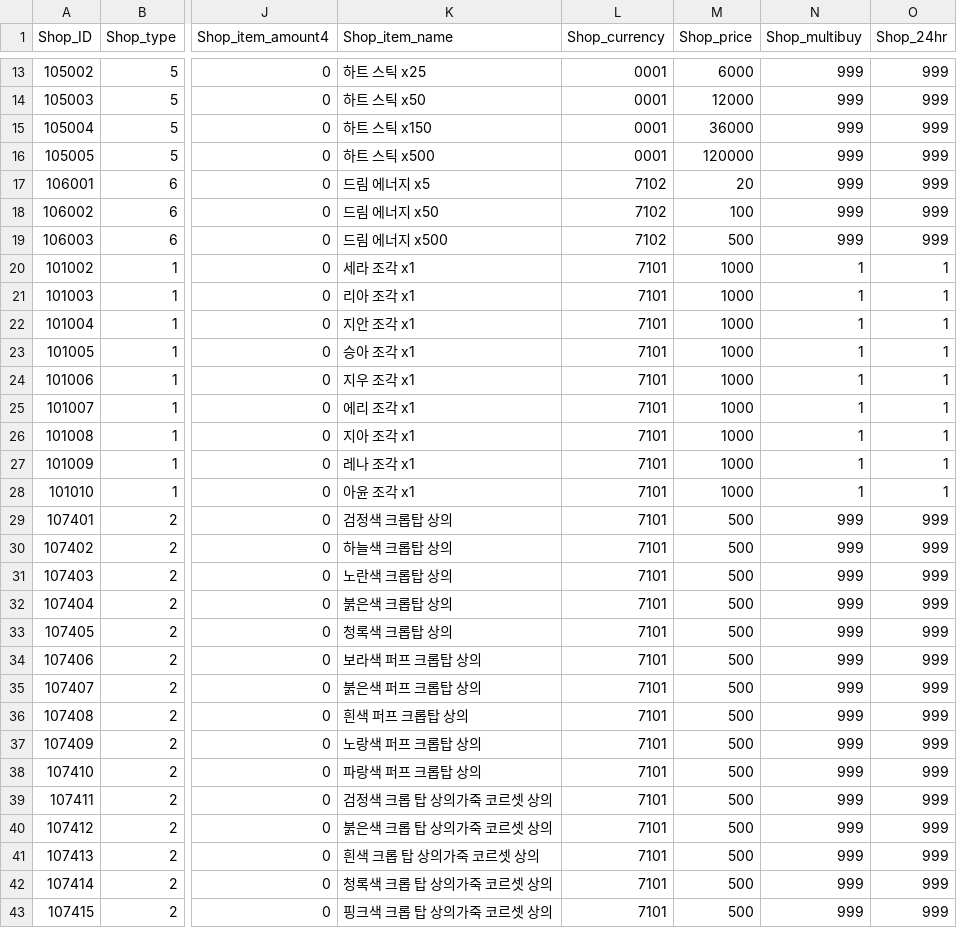
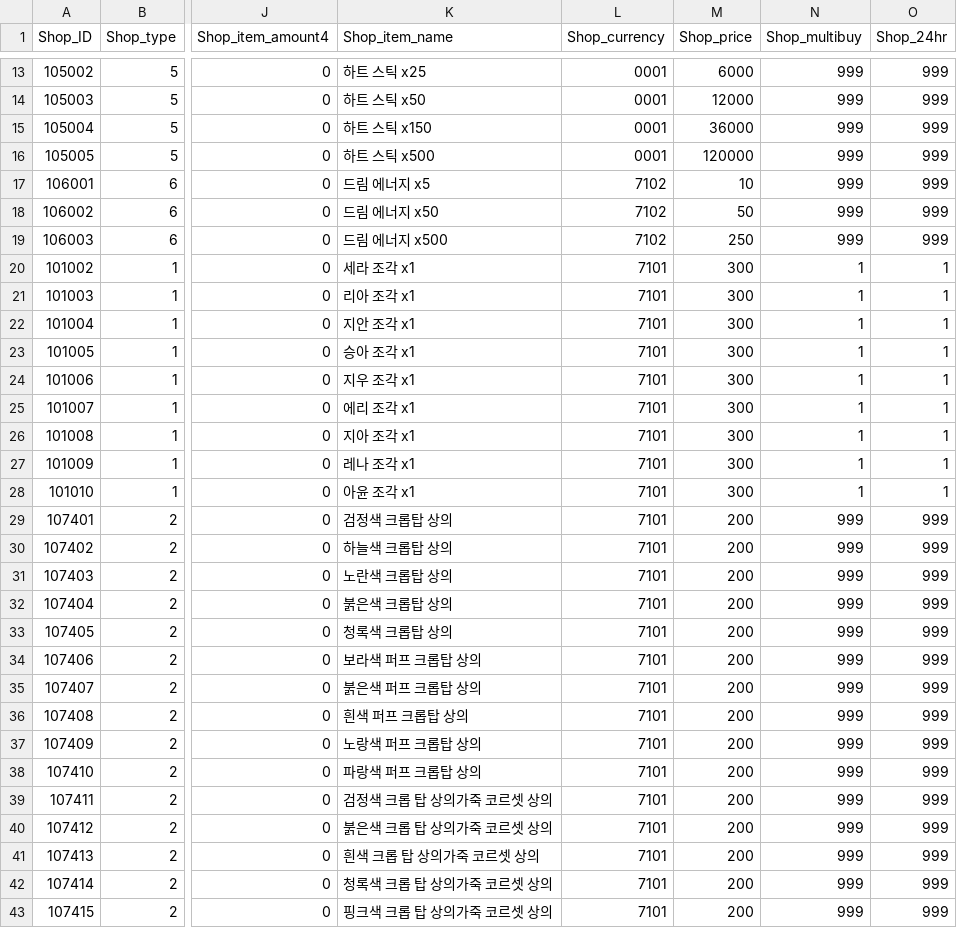
Before and after one commit to HTP31698/HeartStage, a CSV file: HeartStage/Assets/DataTables/ShopTable.csv, drawn as a sheet; only a part is shown, gaps mark what is left out; the diff covers the shown part only; the diff names each change by its address in the sheet, - before the commit and + after, or states it on an @@ line.

```diff
--- a/HeartStage/Assets/DataTables/ShopTable.csv
+++ b/HeartStage/Assets/DataTables/ShopTable.csv
-M17 (Shop_price): 20
+M17 (Shop_price): 10
-M18 (Shop_price): 100
+M18 (Shop_price): 50
-M19 (Shop_price): 500
+M19 (Shop_price): 250
-M20:M28 (Shop_price): 1000
+M20:M28 (Shop_price): 300
-M29:M43 (Shop_price): 500
+M29:M43 (Shop_price): 200
```
Also changed, not shown: 139 edited cells elsewhere in this file, HeartStage/Assets/DataTables/LikeabilityTable.csv, 9 other files.
